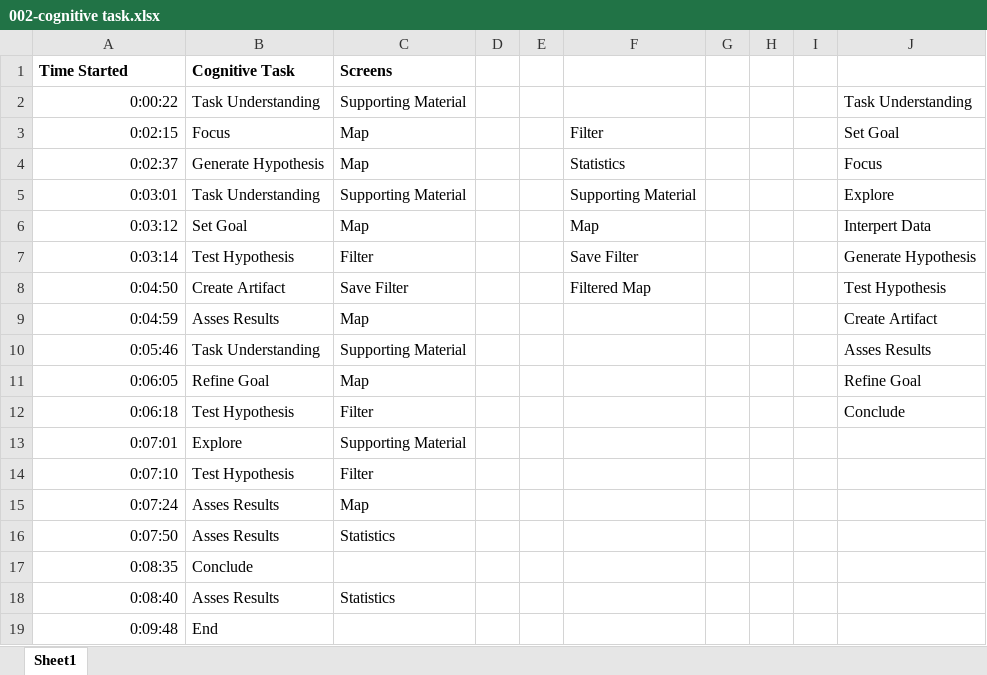
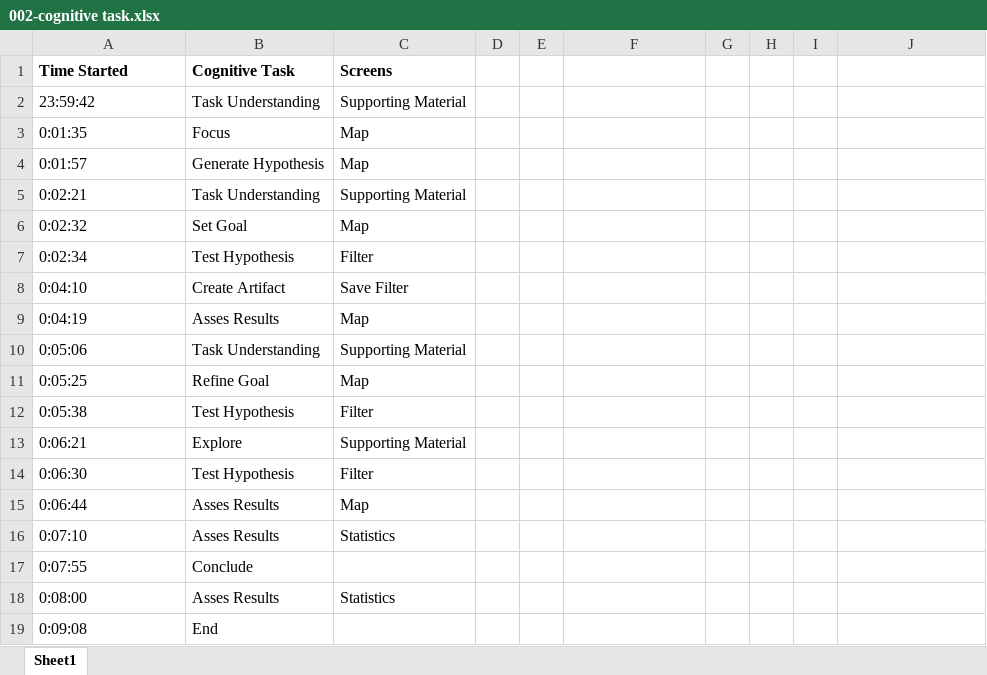
Before and after one commit to litalshl/classifiers, an Excel workbook: cognitive task model/002-cognitive task.xlsx, sheet Sheet1, drawn as a sheet; values as stored, in another font and other column widths than the file's, no borders; removed rows and columns are numbered as before the commit, all else as after; the diff names each change by its address in the sheet, - before the commit and + after, or states it on an @@ line.

Commit message:
Update resp 2

```diff
--- a/cognitive task model/002-cognitive task.xlsx (sheet Sheet1)
+++ b/cognitive task model/002-cognitive task.xlsx (sheet Sheet1)
+row 2: 23:59:42 | Task Understanding | Supporting Material
+row 3: 0:01:35 | Focus | Map
+row 4: 0:01:57 | Generate Hypothesis | Map
-A5 (Time Started): 0:00:22
+A5 (Time Started): 0:02:21
-A5 alignment: right
+A5 alignment: left
-J5: Task Understanding
+J5: (empty)
-row 3: 0:02:15 | Focus | Map |  |  | Filter |  |  |  | Set Goal
-row 4: 0:02:37 | Generate Hypothesis | Map |  |  | Statistics |  |  |  | Focus
-row 5: 0:03:01 | Task Understanding | Supporting Material |  |  | Supporting Material |  |  |  | Explore
-A6 (Time Started): 0:03:12
+A6 (Time Started): 0:02:32
-A6:A19 alignment: right
+A6:A19 alignment: left
-F6: Map
+F6: (empty)
-J6: Interpert Data
+J6: (empty)
-A7 (Time Started): 0:03:14
+A7 (Time Started): 0:02:34
-F7: Save Filter
+F7: (empty)
-J7: Generate Hypothesis
+J7: (empty)
-A8 (Time Started): 0:04:50
+A8 (Time Started): 0:04:10
-F8: Filtered Map
+F8: (empty)
-J8: Test Hypothesis
+J8: (empty)
-A9 (Time Started): 0:04:59
+A9 (Time Started): 0:04:19
-J9: Create Artifact
+J9: (empty)
-A10 (Time Started): 0:05:46
+A10 (Time Started): 0:05:06
-J10: Asses Results
+J10: (empty)
-A11 (Time Started): 0:06:05
+A11 (Time Started): 0:05:25
-J11: Refine Goal
+J11: (empty)
-A12 (Time Started): 0:06:18
+A12 (Time Started): 0:05:38
-J12: Conclude
+J12: (empty)
-A13 (Time Started): 0:07:01
+A13 (Time Started): 0:06:21
-A14 (Time Started): 0:07:10
+A14 (Time Started): 0:06:30
-A15 (Time Started): 0:07:24
+A15 (Time Started): 0:06:44
-A16 (Time Started): 0:07:50
+A16 (Time Started): 0:07:10
-A17 (Time Started): 0:08:35
+A17 (Time Started): 0:07:55
-A18 (Time Started): 0:08:40
+A18 (Time Started): 0:08:00
-A19 (Time Started): 0:09:48
+A19 (Time Started): 0:09:08
```
